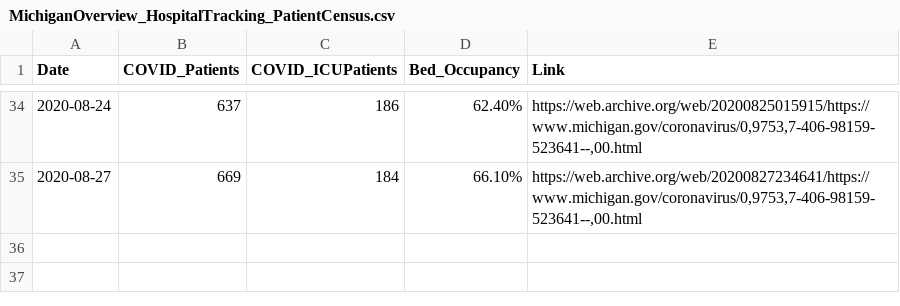
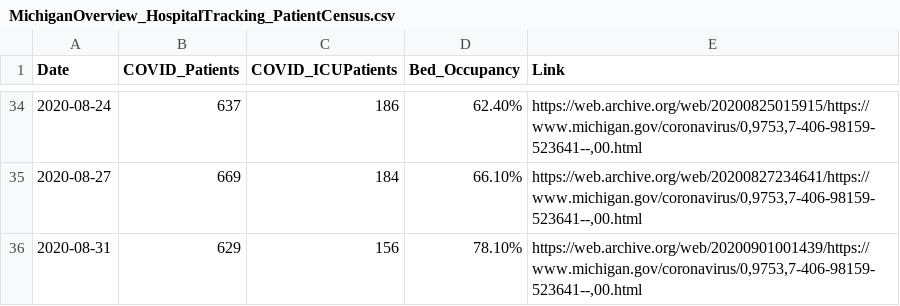
Before and after one commit to dmorl/MichiganHospitalData, a CSV file: MichiganOverview_HospitalTracking_PatientCensus.csv, drawn as a sheet; only a part is shown, gaps mark what is left out; the diff names each change by its address in the sheet, - before the commit and + after, or states it on an @@ line.

Commit message:
Daily update
Updating README date and data for 2020-08-31 in both spreadsheets

```diff
--- a/MichiganOverview_HospitalTracking_PatientCensus.csv
+++ b/MichiganOverview_HospitalTracking_PatientCensus.csv
+row 36: 2020-08-31 | 629 | 156 | 78.10% | https://web.archive.org/web/20200901001439/https://www.michigan.gov/coronavirus/0,9753,7-406-98159-523641--,00.html
```
Also changed, not shown: 2 other files.
